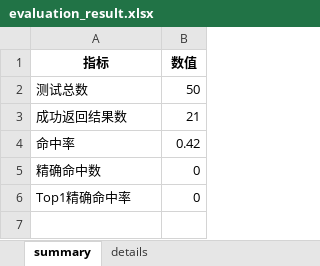
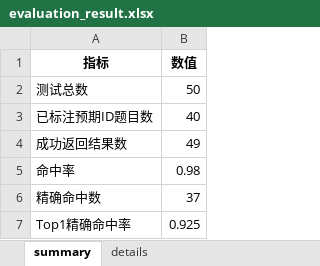
Before and after one commit to rudh-jh/yiban_project, an Excel workbook: evaluation_result.xlsx, sheet summary, drawn as a sheet; values as stored, in another font and other column widths than the file's, no borders; addresses are those after the commit; the diff names each change by its address in the sheet, - before the commit and + after, or states it on an @@ line.

```diff
--- a/evaluation_result.xlsx (sheet summary)
+++ b/evaluation_result.xlsx (sheet summary)
+row 3: 已标注预期ID题目数 | 40
-B4 (数值): 21
+B4 (数值): 49
-B5 (数值): 0.42
+B5 (数值): 0.98
-B6 (数值): 0
+B6 (数值): 37
-B7 (数值): 0
+B7 (数值): 0.925
```
Also changed, not shown: sheet details, 3 other files.
